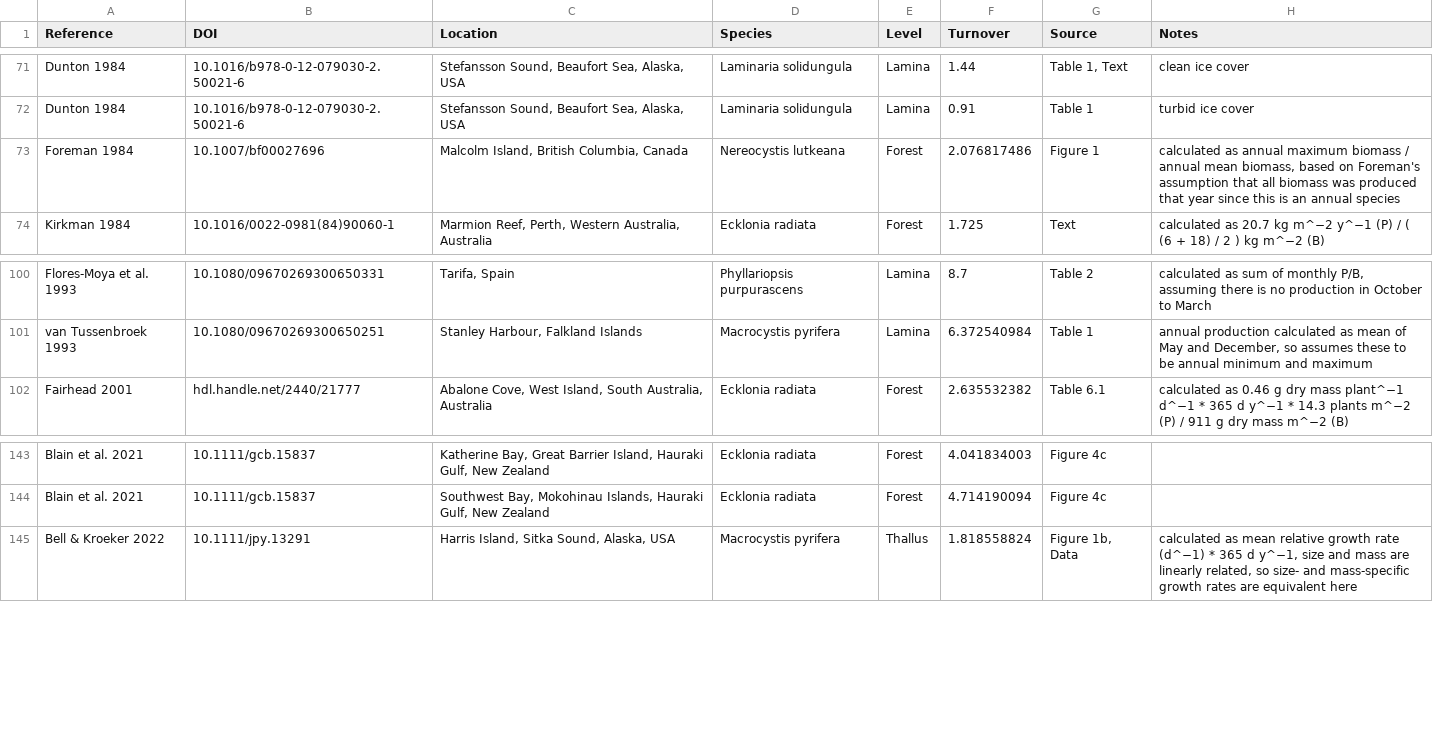
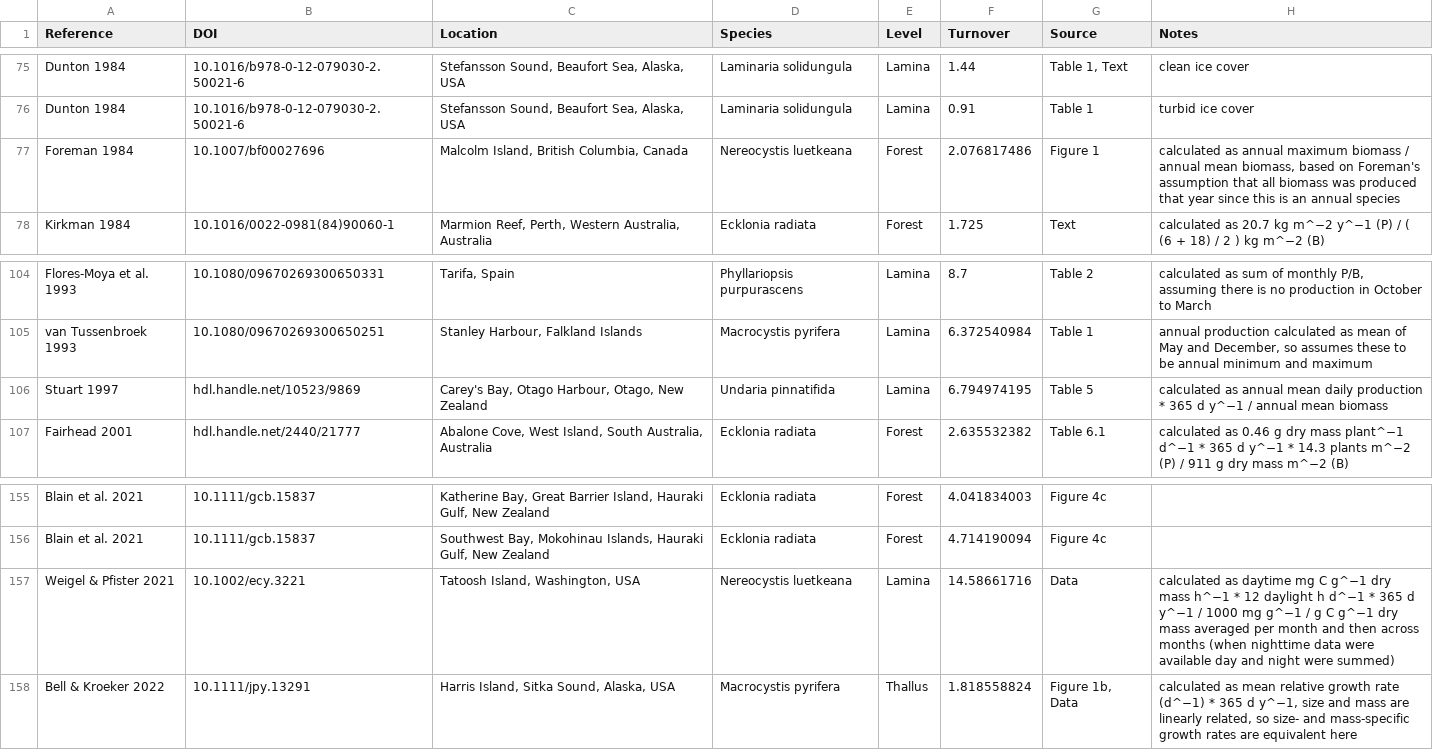
Before and after one commit to lukaseamus/dead-deco, a CSV file: Turnover.csv, drawn as a sheet; only a part is shown, gaps mark what is left out; the diff covers the shown part only.

```diff
--- a/Turnover.csv
+++ b/Turnover.csv
@@ -72,3 +76,3 @@ Dunton 1984,10.1016/b978-0-12-079030-2.50021-6,"Stefansson Sound, Beaufort Sea,
 Dunton 1984,10.1016/b978-0-12-079030-2.50021-6,"Stefansson Sound, Beaufort Sea, Alaska, USA",Laminaria solidungula,Lamina,0.91,Table 1,turbid ice cover
-Foreman 1984,10.1007/bf00027696,"Malcolm Island, British Columbia, Canada",Nereocystis lutkeana,Forest,2.076817486,Figure 1,"calculated as annual maximum biomass / annual mean biomass, based on Foreman's assumption that all biomass was produced that year since this is an annual species"
+Foreman 1984,10.1007/bf00027696,"Malcolm Island, British Columbia, Canada",Nereocystis luetkeana,Forest,2.076817486,Figure 1,"calculated as annual maximum biomass / annual mean biomass, based on Foreman's assumption that all biomass was produced that year since this is an annual species"
 Kirkman 1984,10.1016/0022-0981(84)90060-1,"Marmion Reef, Perth, Western Australia, Australia",Ecklonia radiata,Forest,1.725,Text,calculated as 20.7 kg m^−2 y^−1 (P) / ( (6 + 18) / 2 ) kg m^−2 (B)
@@ -101,2 +105,3 @@ Flores-Moya et al. 1993,10.1080/09670269300650331,"Tarifa, Spain",Phyllariopsis
 van Tussenbroek 1993,10.1080/09670269300650251,"Stanley Harbour, Falkland Islands",Macrocystis pyrifera,Lamina,6.372540984,Table 1,"annual production calculated as mean of May and December, so assumes these to be annual minimum and maximum"
+Stuart 1997,hdl.handle.net/10523/9869,"Carey's Bay, Otago Harbour, Otago, New Zealand",Undaria pinnatifida,Lamina,6.794974195,Table 5,calculated as annual mean daily production * 365 d y^−1 / annual mean biomass
 Fairhead 2001,hdl.handle.net/2440/21777,"Abalone Cove, West Island, South Australia, Australia",Ecklonia radiata,Forest,2.635532382,Table 6.1,calculated as 0.46 g dry mass plant^−1 d^−1 * 365 d y^−1 * 14.3 plants m^−2 (P) / 911 g dry mass m^−2 (B)
@@ -144,2 +156,3 @@ Blain et al. 2021,10.1111/gcb.15837,"Katherine Bay, Great Barrier Island, Haurak
 Blain et al. 2021,10.1111/gcb.15837,"Southwest Bay, Mokohinau Islands, Hauraki Gulf, New Zealand",Ecklonia radiata,Forest,4.714190094,Figure 4c,
+Weigel & Pfister 2021,10.1002/ecy.3221,"Tatoosh Island, Washington, USA ",Nereocystis luetkeana,Lamina,14.58661716,Data,calculated as daytime mg C g^−1 dry mass h^−1 * 12 daylight h d^−1 * 365 d y^−1 / 1000 mg g^−1 / g C g^−1 dry mass averaged per month and then across months (when nighttime data were available day and night were summed)
 Bell & Kroeker 2022,10.1111/jpy.13291,"Harris Island, Sitka Sound, Alaska, USA",Macrocystis pyrifera,Thallus,1.818558824,"Figure 1b, Data","calculated as mean relative growth rate (d^−1) * 365 d y^−1, size and mass are linearly related, so size- and mass-specific growth rates are equivalent here"
```
Also changed, not shown: 12 added rows, 1 removed row and 16 edited cells elsewhere in this file, 5 other files.
